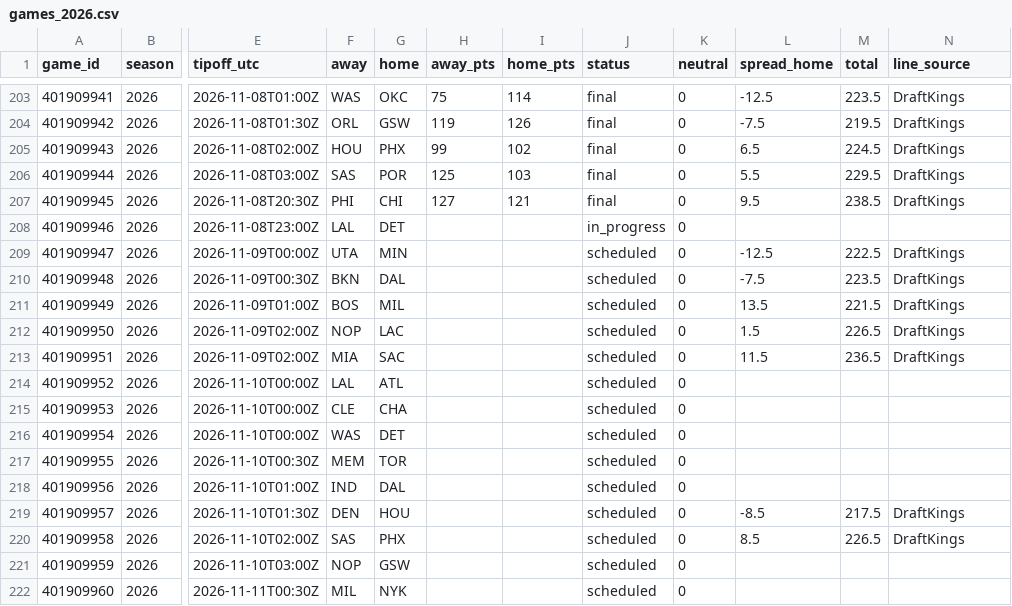
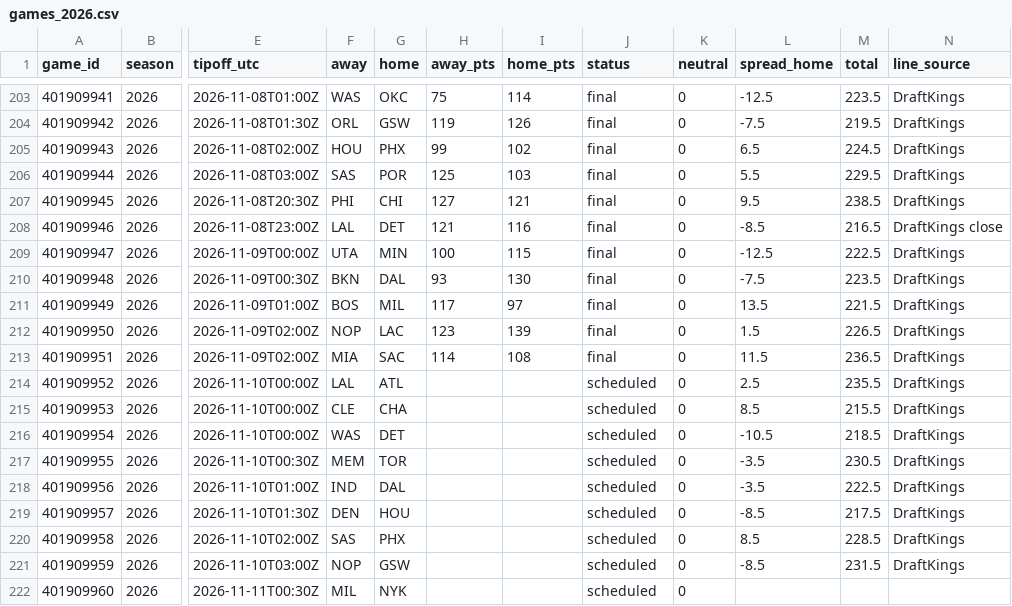
Before and after one commit to adnwkr/KalshiAgent, a CSV file: nba-kalshi/data/results/games_2026.csv, drawn as a sheet; only a part is shown, gaps mark what is left out; the diff covers the shown part only; the diff names each change by its address in the sheet, - before the commit and + after, or states it on an @@ line.

```diff
--- a/nba-kalshi/data/results/games_2026.csv
+++ b/nba-kalshi/data/results/games_2026.csv
-H208 (away_pts): (empty)
+H208 (away_pts): 121
-I208 (home_pts): (empty)
+I208 (home_pts): 116
-J208 (status): in_progress
+J208 (status): final
-L208 (spread_home): (empty)
+L208 (spread_home): -8.5
-M208 (total): (empty)
+M208 (total): 216.5
-N208 (line_source): (empty)
+N208 (line_source): DraftKings close
-H209 (away_pts): (empty)
+H209 (away_pts): 100
-I209 (home_pts): (empty)
+I209 (home_pts): 115
-J209:J213 (status): scheduled
+J209:J213 (status): final
-H210 (away_pts): (empty)
+H210 (away_pts): 93
-I210 (home_pts): (empty)
+I210 (home_pts): 130
-H211 (away_pts): (empty)
+H211 (away_pts): 117
-I211 (home_pts): (empty)
+I211 (home_pts): 97
-H212 (away_pts): (empty)
+H212 (away_pts): 123
-I212 (home_pts): (empty)
+I212 (home_pts): 139
-H213 (away_pts): (empty)
+H213 (away_pts): 114
-I213 (home_pts): (empty)
+I213 (home_pts): 108
-L214 (spread_home): (empty)
+L214 (spread_home): 2.5
-M214 (total): (empty)
+M214 (total): 235.5
-N214:N218 (line_source): (empty)
+N214:N218 (line_source): DraftKings
-L215 (spread_home): (empty)
+L215 (spread_home): 8.5
-M215 (total): (empty)
+M215 (total): 215.5
-L216 (spread_home): (empty)
+L216 (spread_home): -10.5
-M216 (total): (empty)
+M216 (total): 218.5
-L217:L218 (spread_home): (empty)
+L217:L218 (spread_home): -3.5
-M217 (total): (empty)
+M217 (total): 230.5
-M218 (total): (empty)
+M218 (total): 222.5
-M220 (total): 226.5
+M220 (total): 228.5
-L221 (spread_home): (empty)
+L221 (spread_home): -8.5
-M221 (total): (empty)
+M221 (total): 231.5
-N221 (line_source): (empty)
+N221 (line_source): DraftKings
```
Also changed, not shown: 1 added row, 1 removed row and 4 edited cells elsewhere in this file, pga-kalshi/data/history/2026.csv, pga-kalshi/data/results/events.csv, 15 other files.
